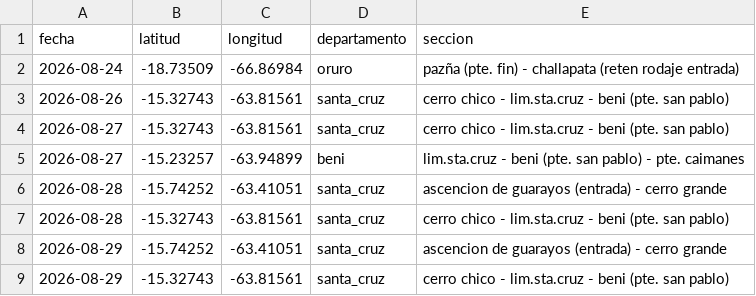
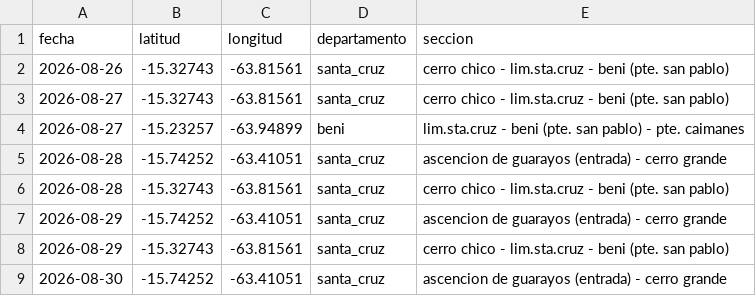
Before and after one commit to BohozX/Indicador-de-Conflictos-Sociales, a CSV file: pagina/data/puntos_90_dias.csv, drawn as a sheet; only a part is shown; the shorter side is filled out with more unchanged rows.

```diff
--- a/pagina/data/puntos_90_dias.csv
+++ b/pagina/data/puntos_90_dias.csv
@@ -1,3 +1,2 @@
 fecha,latitud,longitud,departamento,seccion
-2026-08-24,-18.73509,-66.86984,oruro,pazña (pte. fin) - challapata (reten rodaje entrada)
 2026-08-26,-15.32743,-63.81561,santa_cruz,cerro chico - lim.sta.cruz - beni (pte. san pablo)
```
Also changed, not shown: pagina/data/departamentos_90_dias.csv, pagina/data/ultimos_90_dias.csv, 1 other file.
